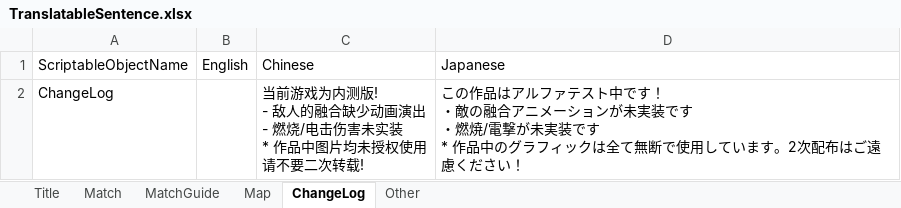
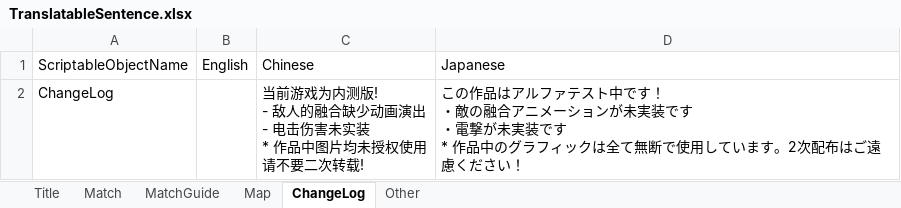
Before and after one commit to bluelaserpointer/AlchemistGame, an Excel workbook: ChemicalSummon/Assets/StreamingAssets/TranslatableSentence.xlsx, sheet ChangeLog, drawn as a sheet; values as stored, in another font and other column widths than the file's, no borders; ↵ is a line break in a cell; the diff names each change by its address in the sheet, - before the commit and + after, or states it on an @@ line.

```diff
--- a/ChemicalSummon/Assets/StreamingAssets/TranslatableSentence.xlsx (sheet ChangeLog)
+++ b/ChemicalSummon/Assets/StreamingAssets/TranslatableSentence.xlsx (sheet ChangeLog)
-C2: …演出 ↵ - 燃烧/电击伤害…
+C2: …演出 ↵ - 电击伤害…
-D2: …です ↵ ・燃焼/電撃が未…
+D2: …です ↵ ・電撃が未…
```
Also changed, not shown: sheet Map, 3 other files.
